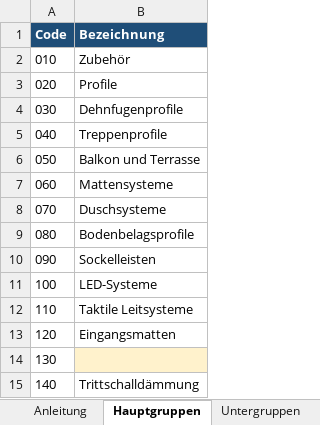
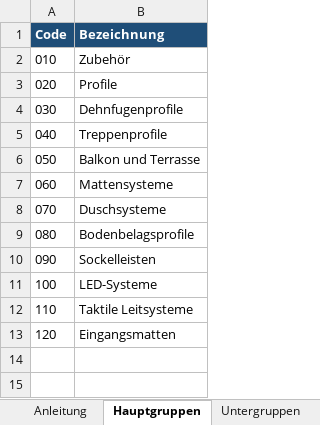
Before and after one commit to chrisdkolloff/prosema-scripts, an Excel workbook: data/gruppen.xlsx, sheet Hauptgruppen, drawn as a sheet; values as stored, in another font and other column widths than the file's, no borders; the diff names each change by its address in the sheet, - before the commit and + after, or states it on an @@ line.

```diff
--- a/data/gruppen.xlsx (sheet Hauptgruppen)
+++ b/data/gruppen.xlsx (sheet Hauptgruppen)
-row 14: 130
-row 15: 140 | Trittschalldämmung
```
Also changed, not shown: sheet Untergruppen, 5 other files.
